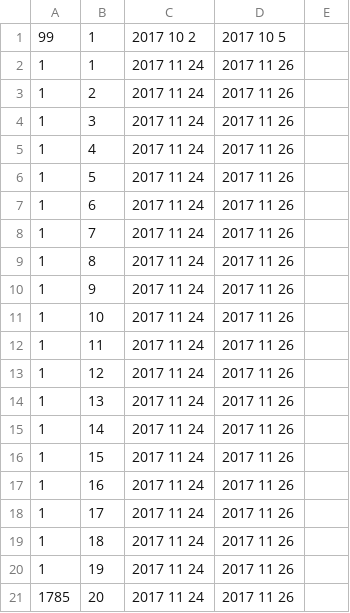
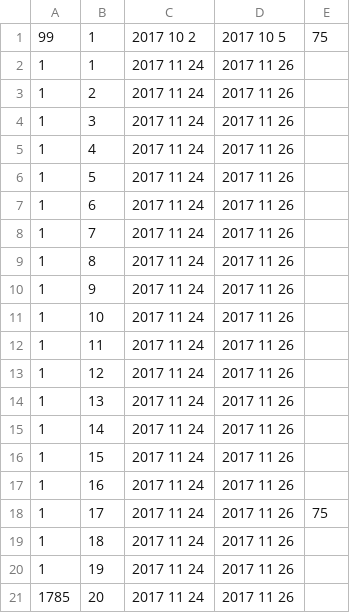
Before and after one commit to Ada-C8/hotel, a CSV file: support/reservations.csv, drawn as a sheet.

Commit message:
blocks have reservations

```diff
--- a/support/reservations.csv
+++ b/support/reservations.csv
@@ -1,2 +1,2 @@
-99,1,2017 10 2,2017 10 5
+99,1,2017 10 2,2017 10 5, 75
 1,1,2017 11 24,2017 11 26
@@ -17,3 +17,3 @@
 1,16,2017 11 24,2017 11 26
-1,17,2017 11 24,2017 11 26
+1,17,2017 11 24,2017 11 26, 75
 1,18,2017 11 24,2017 11 26
```
Also changed, not shown: 5 other files.
